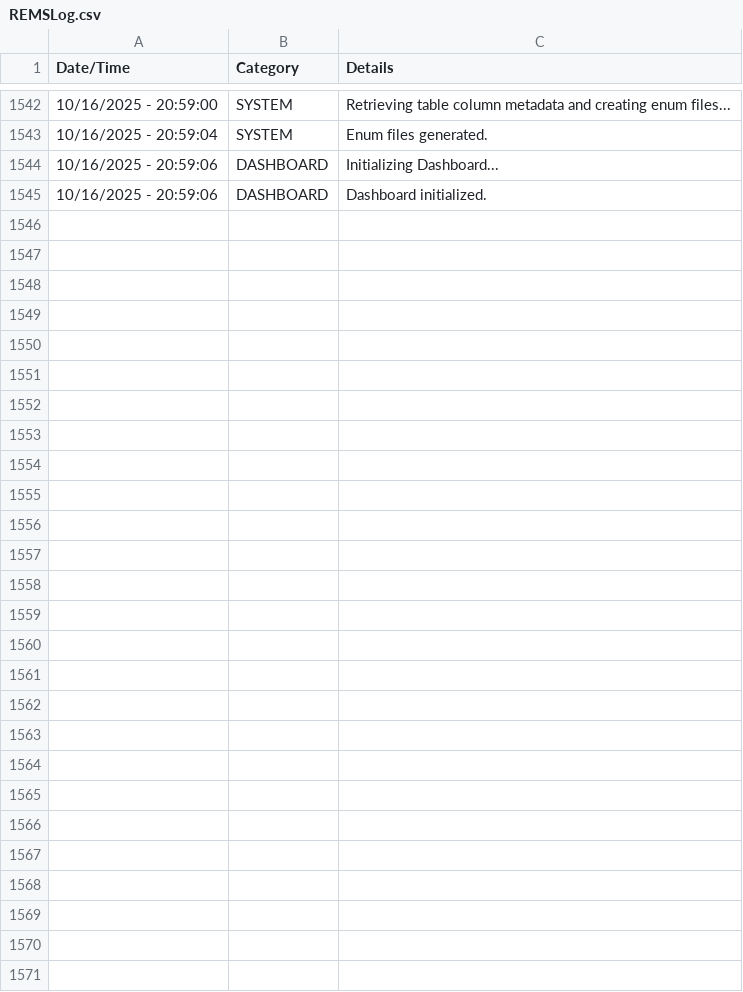
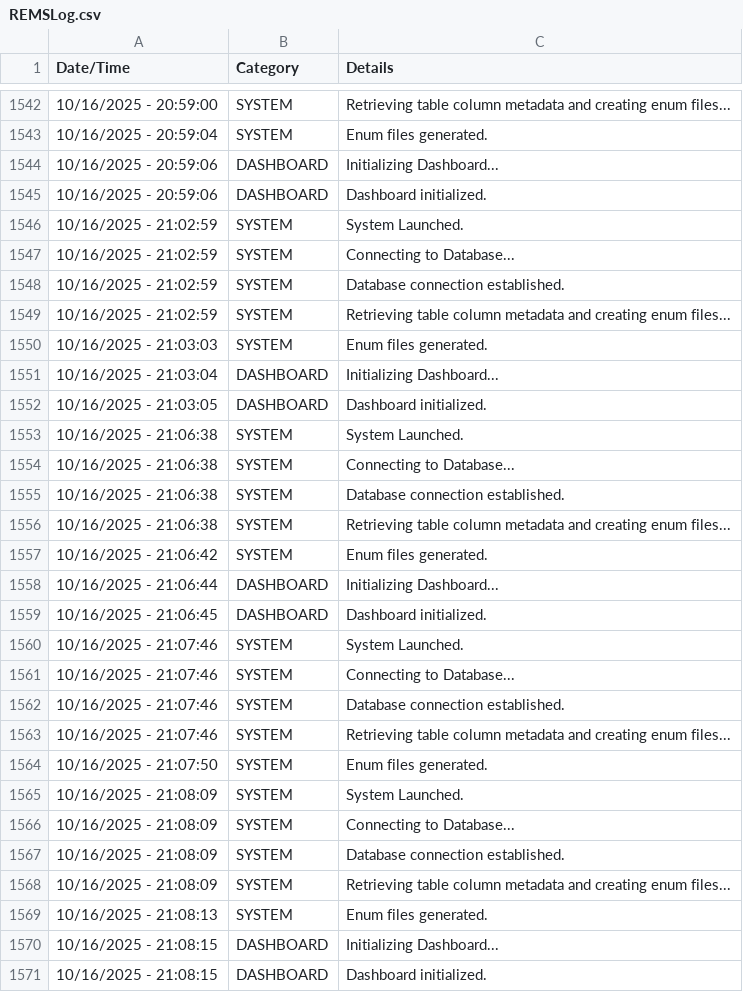
Before and after one commit to JuniperB07/Real-Estate-Management-System, a CSV file: bin/Debug/net8.0-windows/REMSLog.csv, drawn as a sheet; only a part is shown, gaps mark what is left out.

Commit message:
Changes made in displaying details in Splash Screen

```diff
--- a/bin/Debug/net8.0-windows/REMSLog.csv
+++ b/bin/Debug/net8.0-windows/REMSLog.csv
@@ -1545 +1545,27 @@
 10/16/2025 - 20:59:06,DASHBOARD,Dashboard initialized.
+10/16/2025 - 21:02:59,SYSTEM,System Launched.
+10/16/2025 - 21:02:59,SYSTEM,Connecting to Database...
+10/16/2025 - 21:02:59,SYSTEM,Database connection established.
+10/16/2025 - 21:02:59,SYSTEM,Retrieving table column metadata and creating enum files...
+10/16/2025 - 21:03:03,SYSTEM,Enum files generated.
+10/16/2025 - 21:03:04,DASHBOARD,Initializing Dashboard...
+10/16/2025 - 21:03:05,DASHBOARD,Dashboard initialized.
+10/16/2025 - 21:06:38,SYSTEM,System Launched.
+10/16/2025 - 21:06:38,SYSTEM,Connecting to Database...
+10/16/2025 - 21:06:38,SYSTEM,Database connection established.
+10/16/2025 - 21:06:38,SYSTEM,Retrieving table column metadata and creating enum files...
+10/16/2025 - 21:06:42,SYSTEM,Enum files generated.
+10/16/2025 - 21:06:44,DASHBOARD,Initializing Dashboard...
+10/16/2025 - 21:06:45,DASHBOARD,Dashboard initialized.
+10/16/2025 - 21:07:46,SYSTEM,System Launched.
+10/16/2025 - 21:07:46,SYSTEM,Connecting to Database...
+10/16/2025 - 21:07:46,SYSTEM,Database connection established.
+10/16/2025 - 21:07:46,SYSTEM,Retrieving table column metadata and creating enum files...
+10/16/2025 - 21:07:50,SYSTEM,Enum files generated.
+10/16/2025 - 21:08:09,SYSTEM,System Launched.
+10/16/2025 - 21:08:09,SYSTEM,Connecting to Database...
+10/16/2025 - 21:08:09,SYSTEM,Database connection established.
+10/16/2025 - 21:08:09,SYSTEM,Retrieving table column metadata and creating enum files...
+10/16/2025 - 21:08:13,SYSTEM,Enum files generated.
+10/16/2025 - 21:08:15,DASHBOARD,Initializing Dashboard...
+10/16/2025 - 21:08:15,DASHBOARD,Dashboard initialized.
```
Also changed, not shown: 9 other files.
